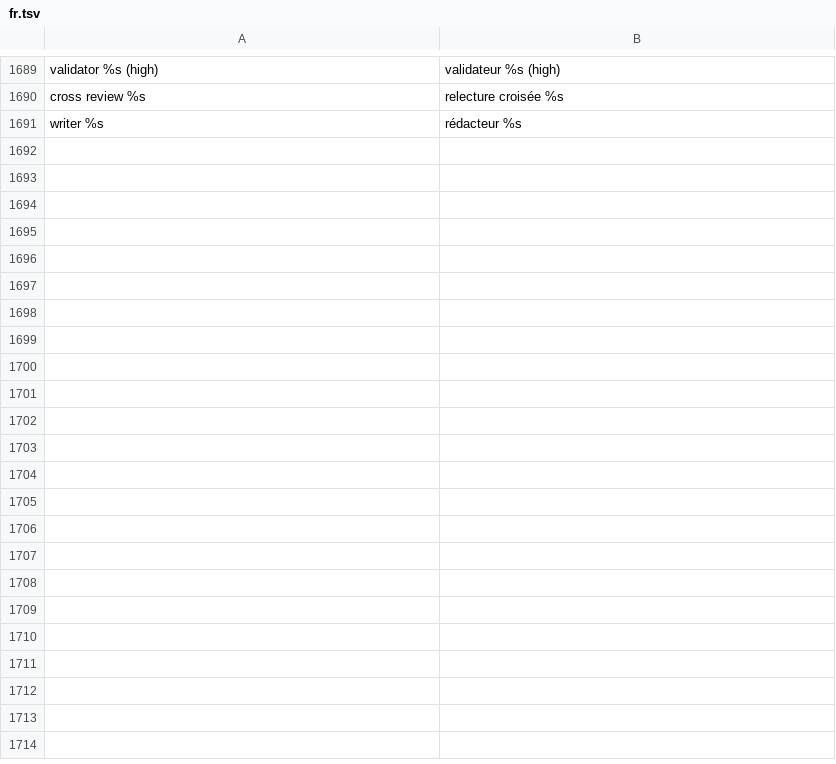
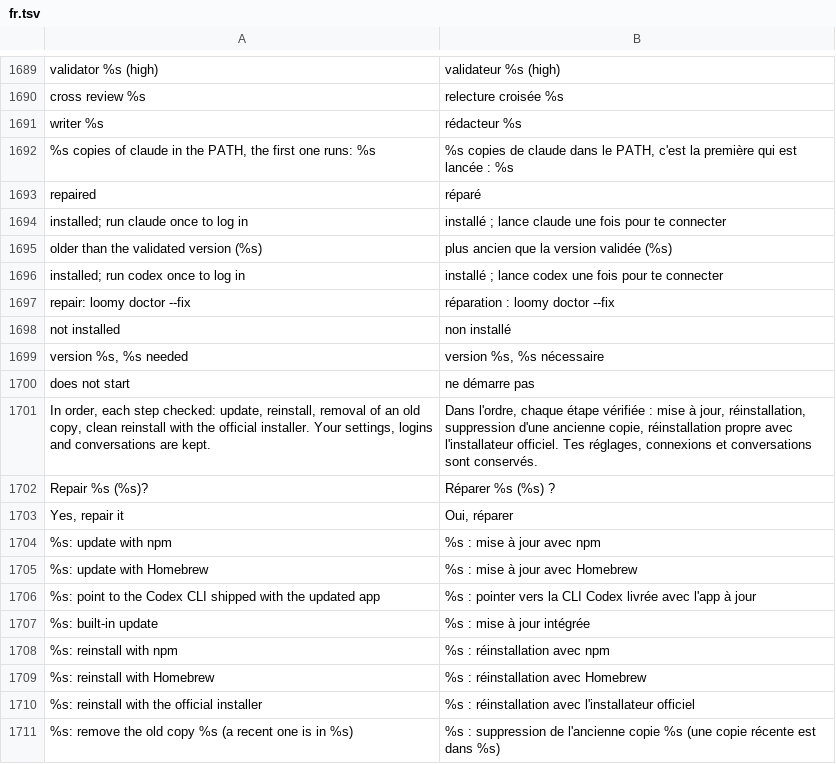
Before and after one commit to Eydenn/loomy, a TSV file: scripts/lib/i18n/fr.tsv, drawn as a sheet; only a part is shown, gaps mark what is left out; the diff covers the shown part only.

Commit message:
feat: kept up to date by itself; repair of the AI CLIs that insists up to a clean reinstall

```diff
--- a/scripts/lib/i18n/fr.tsv
+++ b/scripts/lib/i18n/fr.tsv
@@ -1691 +1691,21 @@ cross review %s	relecture croisée %s
 writer %s	rédacteur %s
+%s copies of claude in the PATH, the first one runs: %s	%s copies de claude dans le PATH, c'est la première qui est lancée : %s
+repaired	réparé
+installed; run claude once to log in	installé ; lance claude une fois pour te connecter
+older than the validated version (%s)	plus ancien que la version validée (%s)
+installed; run codex once to log in	installé ; lance codex une fois pour te connecter
+repair: loomy doctor --fix	réparation : loomy doctor --fix
+not installed	non installé
+version %s, %s needed	version %s, %s nécessaire
+does not start	ne démarre pas
+In order, each step checked: update, reinstall, removal of an old copy, clean reinstall with the official installer. Your settings, logins and conversations are kept.	Dans l'ordre, chaque étape vérifiée : mise à jour, réinstallation, suppression d'une ancienne copie, réinstallation propre avec l'installateur officiel. Tes réglages, connexions et conversations sont conservés.
+Repair %s (%s)?	Réparer %s (%s) ?
+Yes, repair it	Oui, réparer
+%s: update with npm	%s : mise à jour avec npm
+%s: update with Homebrew	%s : mise à jour avec Homebrew
+%s: point to the Codex CLI shipped with the updated app	%s : pointer vers la CLI Codex livrée avec l'app à jour
+%s: built-in update	%s : mise à jour intégrée
+%s: reinstall with npm	%s : réinstallation avec npm
+%s: reinstall with Homebrew	%s : réinstallation avec Homebrew
+%s: reinstall with the official installer	%s : réinstallation avec l'installateur officiel
+%s: remove the old copy %s (a recent one is in %s)	%s : suppression de l'ancienne copie %s (une copie récente est dans %s)
```
Also changed, not shown: 19 added rows elsewhere in this file, 9 other files.
